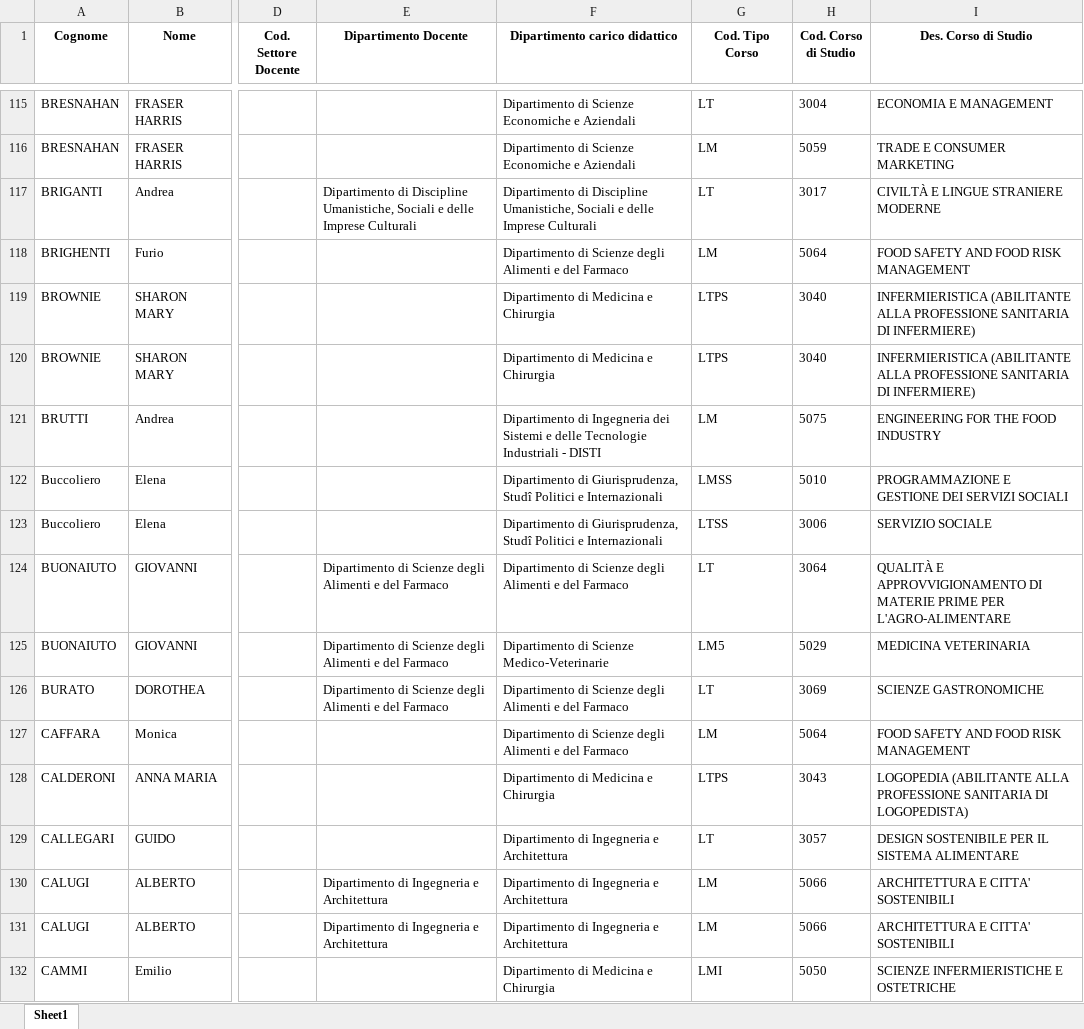
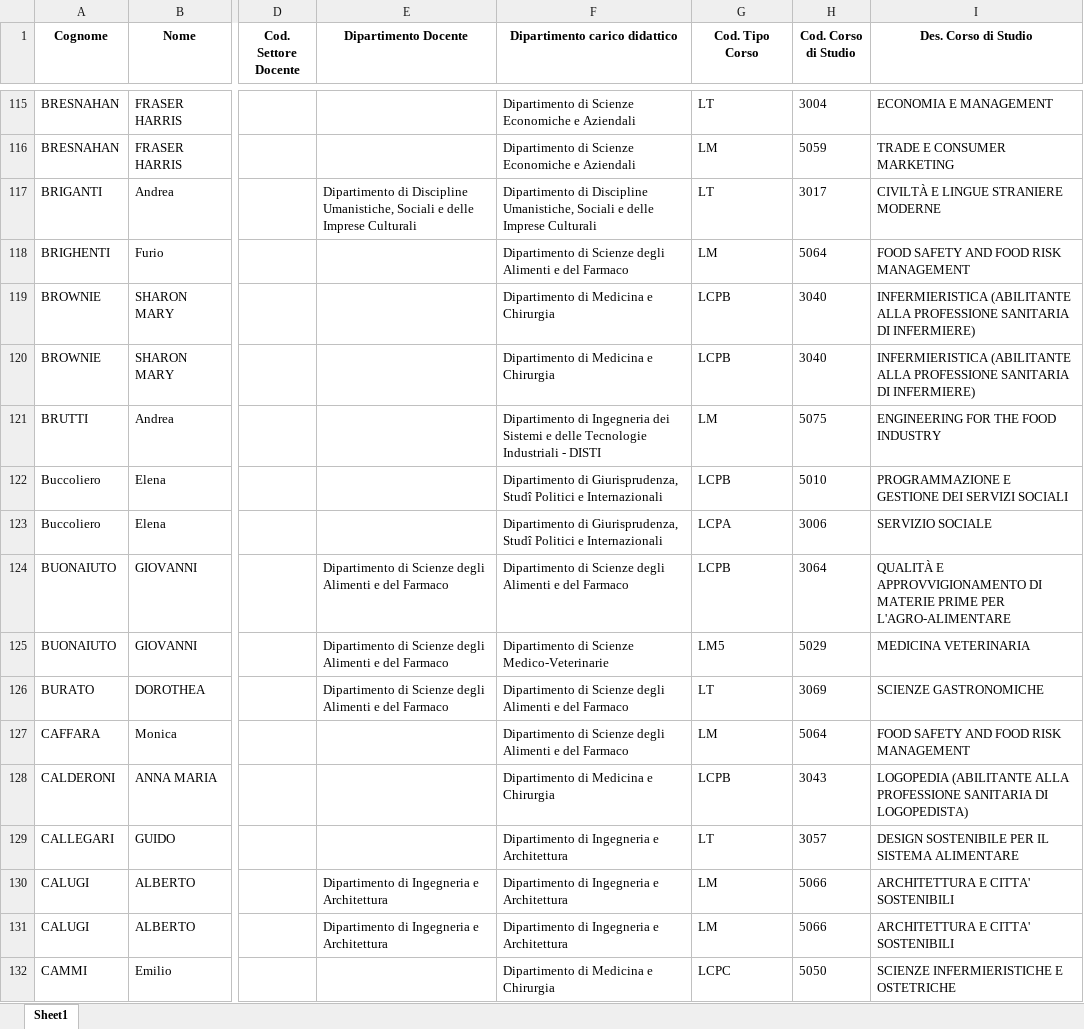
Before and after one commit to merendamattia/ottimizzazione-garanti-accademici, an Excel workbook: src/dataset/docenti_a_contratto.xlsx, sheet Sheet1, drawn as a sheet; only a part is shown, gaps mark what is left out; values as stored, in another font and other column widths than the file's, no borders; the diff covers the shown part only; the diff names each change by its address in the sheet, - before the commit and + after, or states it on an @@ line.

```diff
--- a/src/dataset/docenti_a_contratto.xlsx (sheet Sheet1)
+++ b/src/dataset/docenti_a_contratto.xlsx (sheet Sheet1)
-G119:G120 (Cod. Tipo Corso): LTPS
+G119:G120 (Cod. Tipo Corso): LCPB
-G122 (Cod. Tipo Corso): LMSS
+G122 (Cod. Tipo Corso): LCPB
-G123 (Cod. Tipo Corso): LTSS
+G123 (Cod. Tipo Corso): LCPA
-G124 (Cod. Tipo Corso): LT
+G124 (Cod. Tipo Corso): LCPB
-G128 (Cod. Tipo Corso): LTPS
+G128 (Cod. Tipo Corso): LCPB
-G132 (Cod. Tipo Corso): LMI
+G132 (Cod. Tipo Corso): LCPC
```
Also changed, not shown: 417 edited cells elsewhere in this sheet, src/dataset/allegato-d-sanitized.xlsx, src/dataset/coperture.xlsx, 33 other files.
